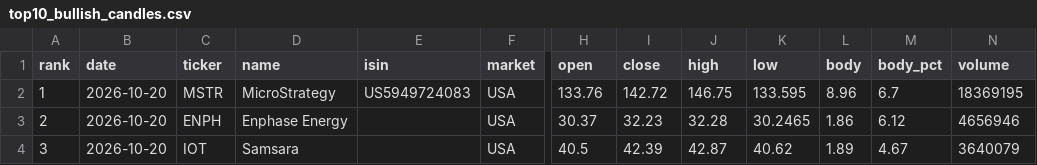
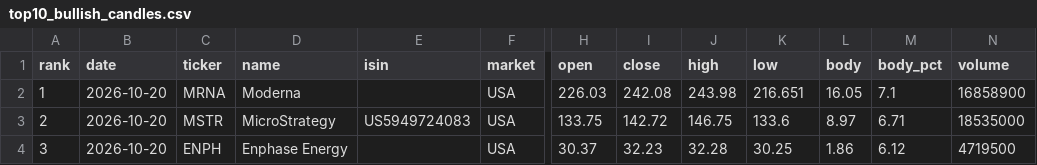
Before and after one commit to instialejandro-stack/stock-candle-scanner-actions, a CSV file: output/top10_bullish_candles.csv, drawn as a sheet; only a part is shown, gaps mark what is left out; the diff covers the shown part only; the diff names each change by its address in the sheet, - before the commit and + after, or states it on an @@ line.

```diff
--- a/output/top10_bullish_candles.csv
+++ b/output/top10_bullish_candles.csv
-C2 (ticker): MSTR
+C2 (ticker): MRNA
-D2 (name): MicroStrategy
+D2 (name): Moderna
-E2 (isin): US5949724083
+E2 (isin): (empty)
-H2 (open): 133.76
+H2 (open): 226.03
-I2 (close): 142.72
+I2 (close): 242.08
-J2 (high): 146.75
+J2 (high): 243.98
-K2 (low): 133.595
+K2 (low): 216.651
-L2 (body): 8.96
+L2 (body): 16.05
-M2 (body_pct): 6.7
+M2 (body_pct): 7.1
-N2 (volume): 18369195
+N2 (volume): 16858900
-C3 (ticker): ENPH
+C3 (ticker): MSTR
-D3 (name): Enphase Energy
+D3 (name): MicroStrategy
-E3 (isin): (empty)
+E3 (isin): US5949724083
-H3 (open): 30.37
+H3 (open): 133.75
-I3 (close): 32.23
+I3 (close): 142.72
-J3 (high): 32.28
+J3 (high): 146.75
-K3 (low): 30.2465
+K3 (low): 133.6
-L3 (body): 1.86
+L3 (body): 8.97
-M3 (body_pct): 6.12
+M3 (body_pct): 6.71
-N3 (volume): 4656946
+N3 (volume): 18535000
-C4 (ticker): IOT
+C4 (ticker): ENPH
-D4 (name): Samsara
+D4 (name): Enphase Energy
-H4 (open): 40.5
+H4 (open): 30.37
-I4 (close): 42.39
+I4 (close): 32.23
-J4 (high): 42.87
+J4 (high): 32.28
-K4 (low): 40.62
+K4 (low): 30.25
-L4 (body): 1.89
+L4 (body): 1.86
-M4 (body_pct): 4.67
+M4 (body_pct): 6.12
-N4 (volume): 3640079
+N4 (volume): 4719500
```
Also changed, not shown: 66 edited cells elsewhere in this file, output/history_intraday_candidates.csv, output/history_top10_bullish_candles.csv, 2 other files.
